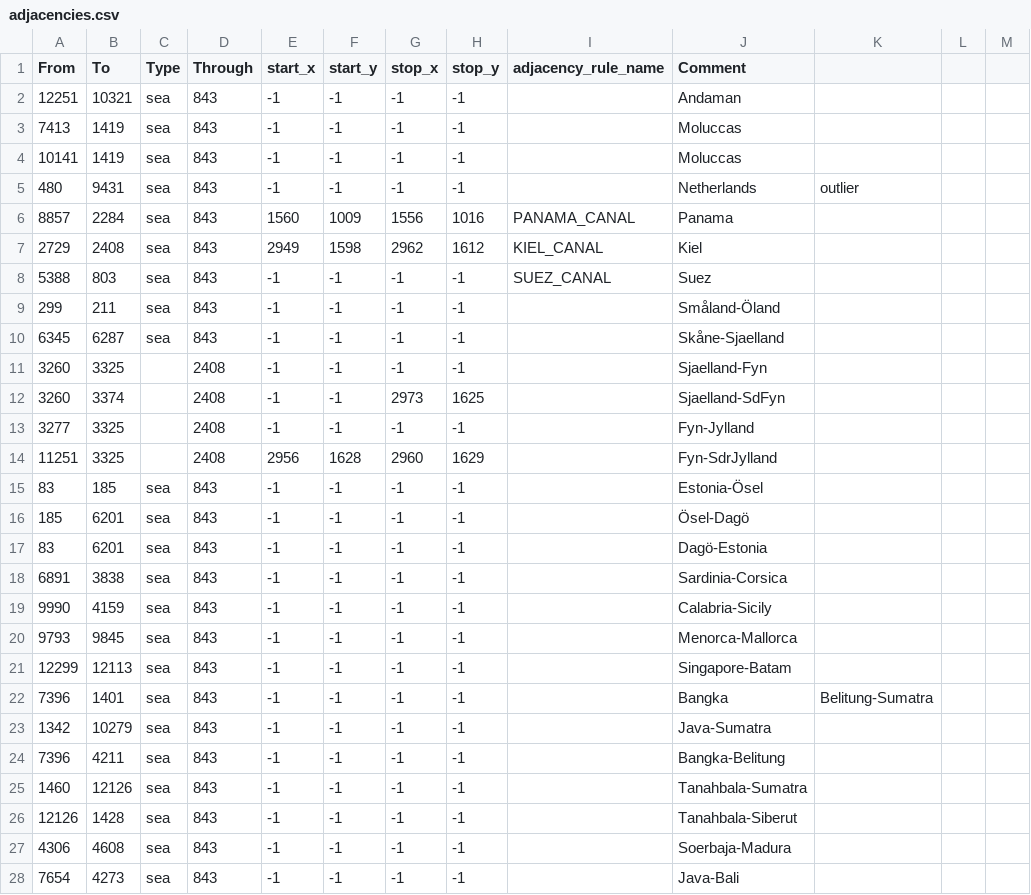
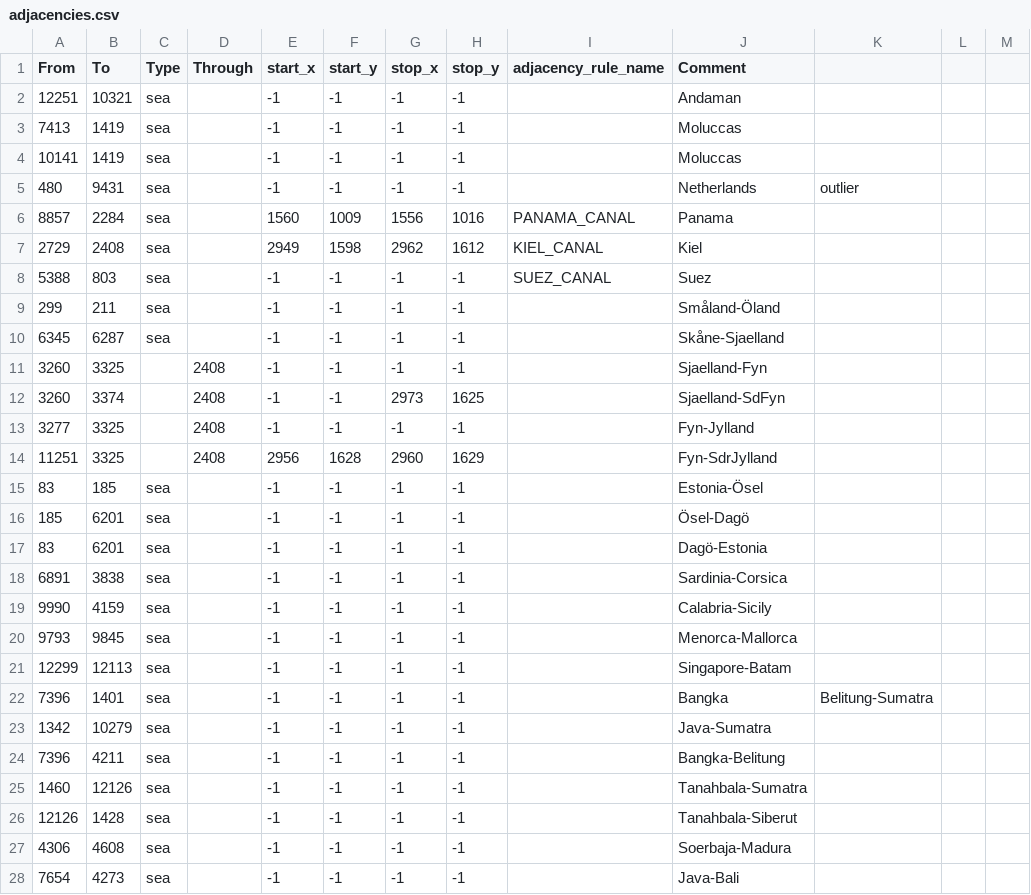
Before and after one commit to EndsM/MuvLuvCN, a CSV file: map/adjacencies.csv, drawn as a sheet; only a part is shown; the diff covers the shown part only; the diff names each change by its address in the sheet, - before the commit and + after, or states it on an @@ line.

```diff
--- a/map/adjacencies.csv
+++ b/map/adjacencies.csv
-D2:D10 (Through): 843
+D2:D10 (Through): (empty)
-D15:D28 (Through): 843
+D15:D28 (Through): (empty)
```
Also changed, not shown: 166 edited cells elsewhere in this file, 3 other files.
